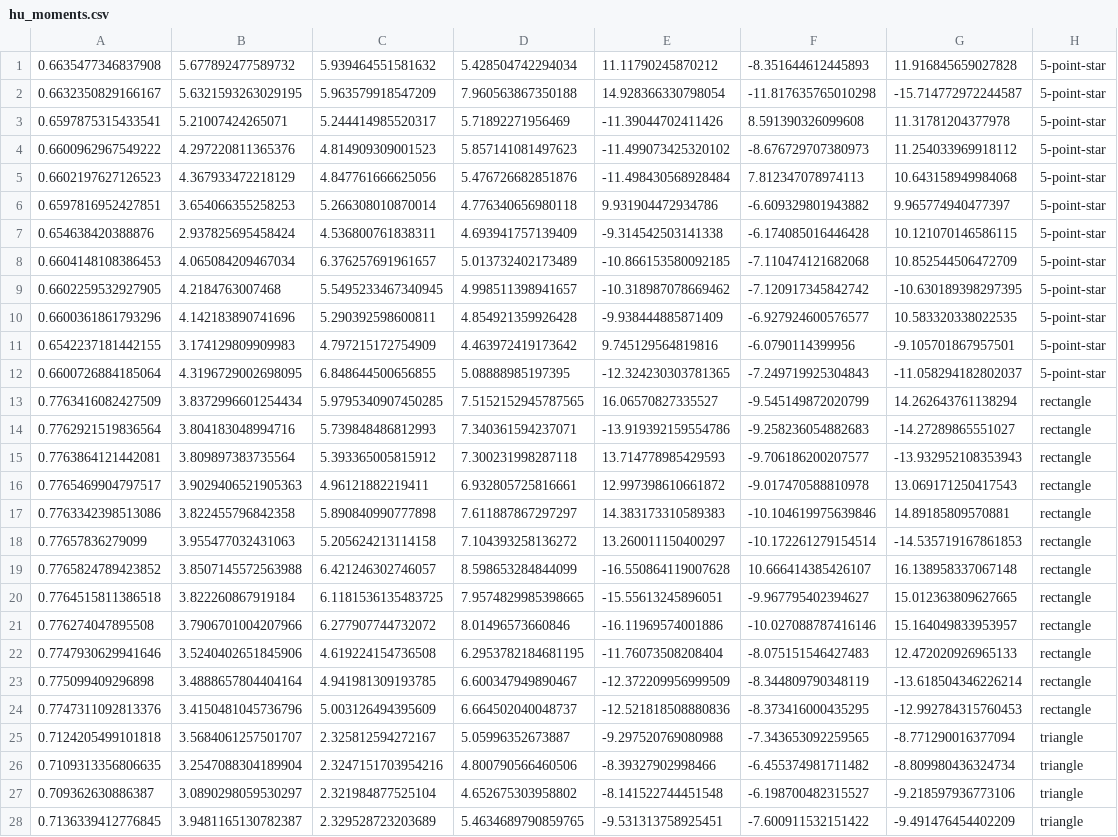
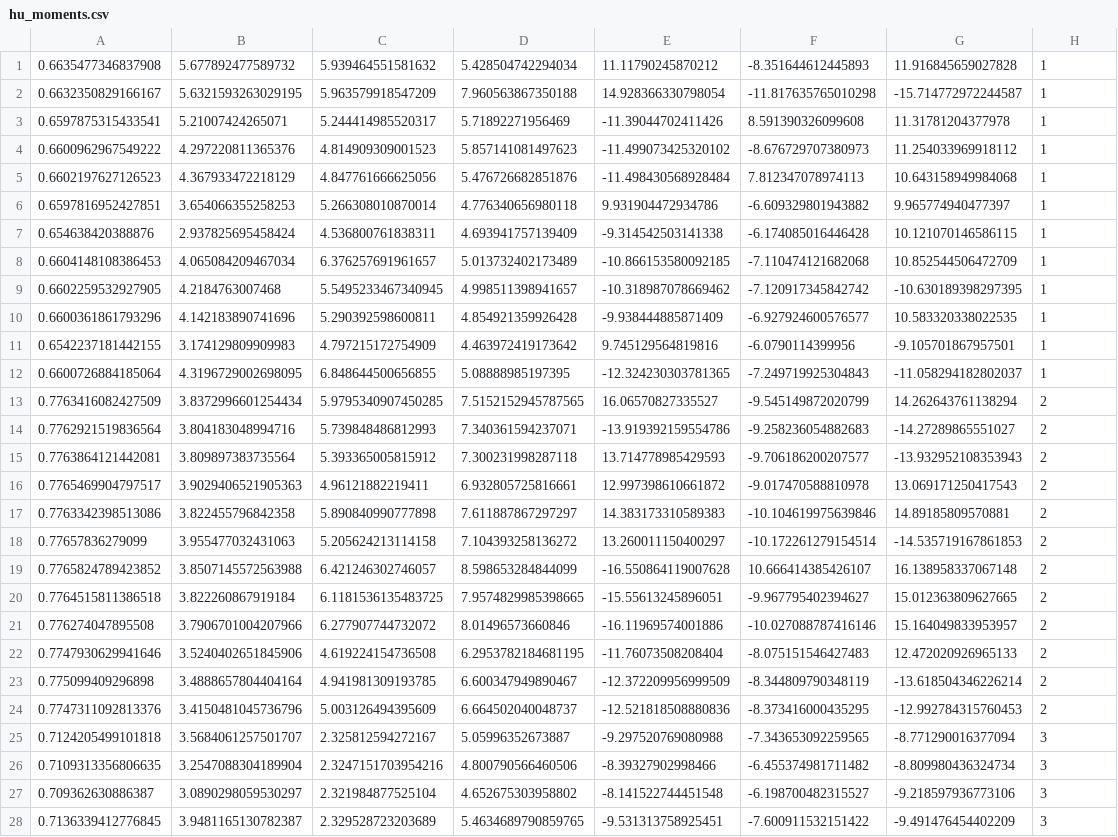
Before and after one commit to santiagofontana00/Universidad-Austral, a CSV file: Vision Artificial/TP2/generated-files/hu_moments.csv, drawn as a sheet; only a part is shown; the diff covers the shown part only; the diff names each change by its address in the sheet, - before the commit and + after, or states it on an @@ line.

Commit message:
Tp2 vision artificial

```diff
--- a/Vision Artificial/TP2/generated-files/hu_moments.csv
+++ b/Vision Artificial/TP2/generated-files/hu_moments.csv
-H1:H12: 5-point-star
+H1:H12: 1
-H13:H24: rectangle
+H13:H24: 2
-H25:H28: triangle
+H25:H28: 3
```
Also changed, not shown: 8 edited cells elsewhere in this file, 8 other files.
